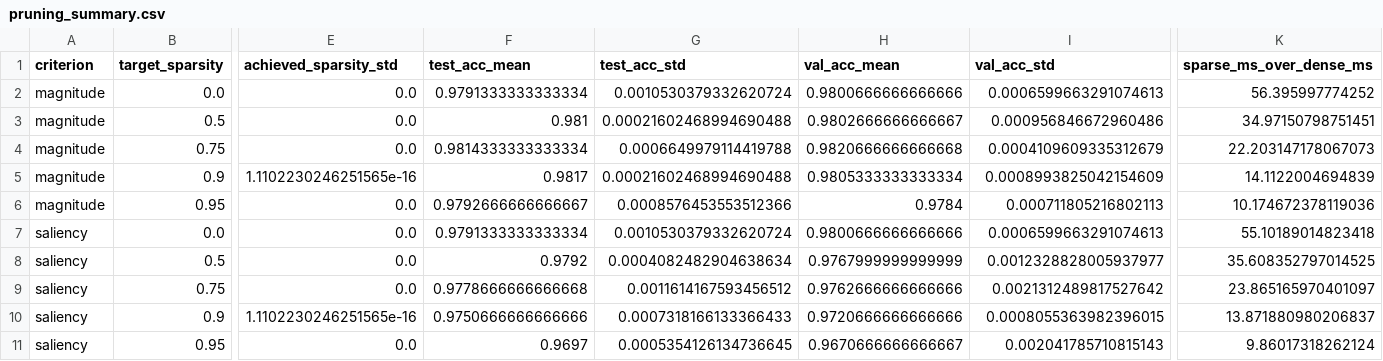
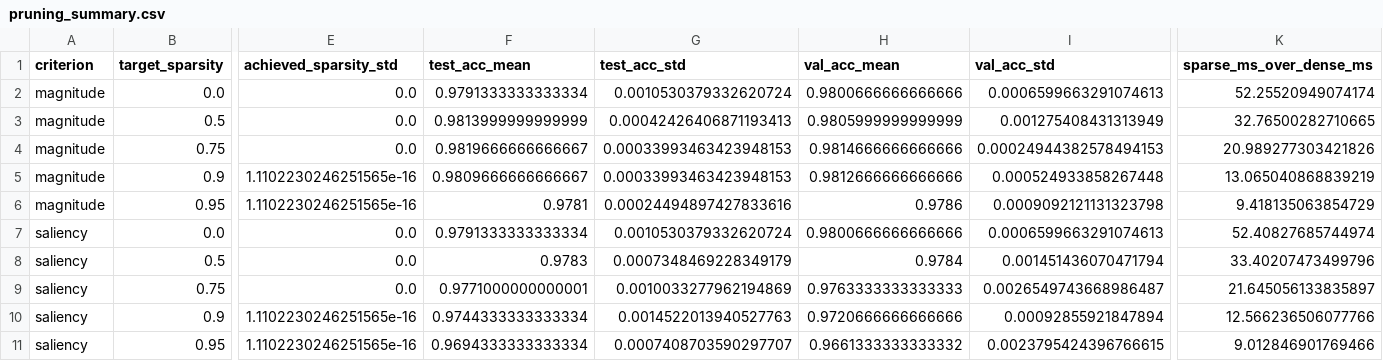
Before and after one commit to ANISHANGADI/self-pruning-network, a CSV file: results/pruning_summary.csv, drawn as a sheet; only a part is shown, gaps mark what is left out; removed rows and columns are numbered as before the commit, all else as after; rows hold the shown columns only; the diff names each change by its address in the sheet, - before the commit and + after, or states it on an @@ line.

Commit message:
docs: refresh pruning evidence and reproducible submission guide
Record the corrected 30-run sweep, paired-seed results, Pareto plot, and Python 3.11 dependency versions. Clarify Taylor saliency, mask revival semantics, hard budgets, sparse runtime and storage limits, and supported autodiff and loss-reporting behavior.

```diff
--- a/results/pruning_summary.csv
+++ b/results/pruning_summary.csv
-K2 (sparse_ms_over_dense_ms): 56.395997774252
+K2 (sparse_ms_over_dense_ms): 52.25520949074174
-F3 (test_acc_mean): 0.981
+F3 (test_acc_mean): 0.9813999999999999
-G3 (test_acc_std): 0.00021602468994690488
+G3 (test_acc_std): 0.00042426406871193413
-H3 (val_acc_mean): 0.9802666666666667
+H3 (val_acc_mean): 0.9805999999999999
-I3 (val_acc_std): 0.000956846672960486
+I3 (val_acc_std): 0.001275408431313949
-K3 (sparse_ms_over_dense_ms): 34.97150798751451
+K3 (sparse_ms_over_dense_ms): 32.76500282710665
-F4 (test_acc_mean): 0.9814333333333334
+F4 (test_acc_mean): 0.9819666666666667
-G4 (test_acc_std): 0.0006649979114419788
+G4 (test_acc_std): 0.00033993463423948153
-H4 (val_acc_mean): 0.9820666666666668
+H4 (val_acc_mean): 0.9814666666666666
-I4 (val_acc_std): 0.0004109609335312679
+I4 (val_acc_std): 0.00024944382578494153
-K4 (sparse_ms_over_dense_ms): 22.203147178067073
+K4 (sparse_ms_over_dense_ms): 20.989277303421826
-F5 (test_acc_mean): 0.9817
+F5 (test_acc_mean): 0.9809666666666667
-G5 (test_acc_std): 0.00021602468994690488
+G5 (test_acc_std): 0.00033993463423948153
-H5 (val_acc_mean): 0.9805333333333334
+H5 (val_acc_mean): 0.9812666666666666
-I5 (val_acc_std): 0.0008993825042154609
+I5 (val_acc_std): 0.000524933858267448
-K5 (sparse_ms_over_dense_ms): 14.1122004694839
+K5 (sparse_ms_over_dense_ms): 13.065040868839219
-row 6: magnitude | 0.95 | 0.0 | 0.9792666666666667 | 0.0008576453553512366 | 0.9784 | 0.000711805216802113 | 10.174672378119036
+row 6: magnitude | 0.95 | 1.1102230246251565e-16 | 0.9781 | 0.00024494897427833616 | 0.9786 | 0.0009092121131323798 | 9.418135063854729
-K7 (sparse_ms_over_dense_ms): 55.10189014823418
+K7 (sparse_ms_over_dense_ms): 52.40827685744974
-F8 (test_acc_mean): 0.9792
+F8 (test_acc_mean): 0.9783
-G8 (test_acc_std): 0.0004082482904638634
+G8 (test_acc_std): 0.0007348469228349179
-H8 (val_acc_mean): 0.9767999999999999
+H8 (val_acc_mean): 0.9784
-I8 (val_acc_std): 0.0012328828005937977
+I8 (val_acc_std): 0.001451436070471794
-K8 (sparse_ms_over_dense_ms): 35.608352797014525
+K8 (sparse_ms_over_dense_ms): 33.40207473499796
-F9 (test_acc_mean): 0.9778666666666668
+F9 (test_acc_mean): 0.9771000000000001
-G9 (test_acc_std): 0.0011614167593456512
+G9 (test_acc_std): 0.0010033277962194869
-H9 (val_acc_mean): 0.9762666666666666
+H9 (val_acc_mean): 0.9763333333333333
-I9 (val_acc_std): 0.0021312489817527642
+I9 (val_acc_std): 0.0026549743668986487
-K9 (sparse_ms_over_dense_ms): 23.865165970401097
+K9 (sparse_ms_over_dense_ms): 21.645056133835897
-F10 (test_acc_mean): 0.9750666666666666
+F10 (test_acc_mean): 0.9744333333333334
-G10 (test_acc_std): 0.0007318166133366433
+G10 (test_acc_std): 0.0014522013940527763
-I10 (val_acc_std): 0.0008055363982396015
+I10 (val_acc_std): 0.00092855921847894
-K10 (sparse_ms_over_dense_ms): 13.871880980206837
+K10 (sparse_ms_over_dense_ms): 12.566236506077766
-row 11: saliency | 0.95 | 0.0 | 0.9697 | 0.0005354126134736645 | 0.9670666666666667 | 0.002041785710815143 | 9.86017318262124
+row 11: saliency | 0.95 | 1.1102230246251565e-16 | 0.9694333333333334 | 0.0007408703590297707 | 0.9661333333333332 | 0.0023795424396766615 | 9.012846901769466
```
Also changed, not shown: results/pruning_sweep.csv, 4 other files.
